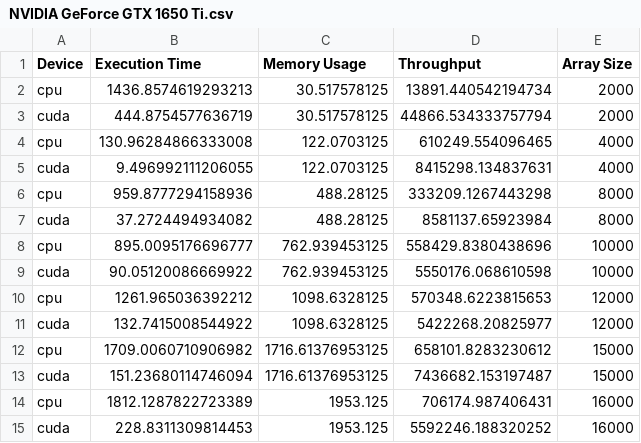
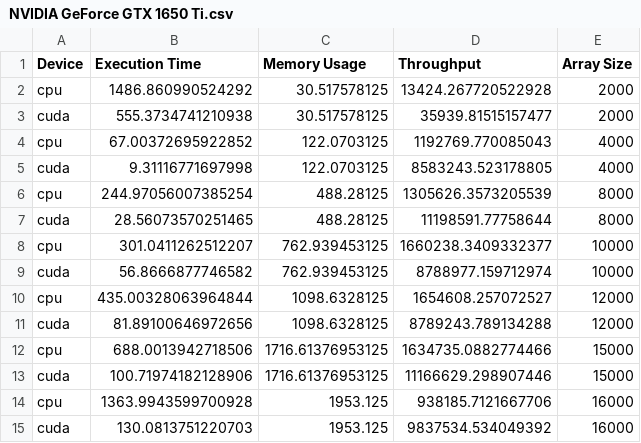
Before and after one commit to Marinto-Richee/2D-Stenciling-using-CUDA-and-CPU, a CSV file: Results/NVIDIA GeForce GTX 1650 Ti/NVIDIA GeForce GTX 1650 Ti.csv, drawn as a sheet.

Commit message:
Device Update

```diff
--- a/Results/NVIDIA GeForce GTX 1650 Ti/NVIDIA GeForce GTX 1650 Ti.csv
+++ b/Results/NVIDIA GeForce GTX 1650 Ti/NVIDIA GeForce GTX 1650 Ti.csv
@@ -1,15 +1,15 @@
 Device,Execution Time,Memory Usage,Throughput,Array Size
-cpu,1436.8574619293213,30.517578125,13891.440542194734,2000
-cuda,444.8754577636719,30.517578125,44866.534333757794,2000
-cpu,130.96284866333008,122.0703125,610249.554096465,4000
-cuda,9.496992111206055,122.0703125,8415298.134837631,4000
-cpu,959.8777294158936,488.28125,333209.1267443298,8000
-cuda,37.2724494934082,488.28125,8581137.65923984,8000
-cpu,895.0095176696777,762.939453125,558429.8380438696,10000
-cuda,90.05120086669922,762.939453125,5550176.068610598,10000
-cpu,1261.965036392212,1098.6328125,570348.6223815653,12000
-cuda,132.7415008544922,1098.6328125,5422268.20825977,12000
-cpu,1709.0060710906982,1716.61376953125,658101.8283230612,15000
-cuda,151.23680114746094,1716.61376953125,7436682.153197487,15000
-cpu,1812.1287822723389,1953.125,706174.987406431,16000
-cuda,228.8311309814453,1953.125,5592246.188320252,16000
+cpu,1486.860990524292,30.517578125,13424.267720522928,2000
+cuda,555.3734741210938,30.517578125,35939.81515157477,2000
+cpu,67.00372695922852,122.0703125,1192769.770085043,4000
+cuda,9.31116771697998,122.0703125,8583243.523178805,4000
+cpu,244.97056007385254,488.28125,1305626.3573205539,8000
+cuda,28.56073570251465,488.28125,11198591.77758644,8000
+cpu,301.0411262512207,762.939453125,1660238.3409332377,10000
+cuda,56.8666877746582,762.939453125,8788977.159712974,10000
+cpu,435.00328063964844,1098.6328125,1654608.257072527,12000
+cuda,81.89100646972656,1098.6328125,8789243.789134288,12000
+cpu,688.0013942718506,1716.61376953125,1634735.0882774466,15000
+cuda,100.71974182128906,1716.61376953125,11166629.298907446,15000
+cpu,1363.9943599700928,1953.125,938185.7121667706,16000
+cuda,130.0813751220703,1953.125,9837534.534049392,16000
```
Also changed, not shown: 10 other files.
